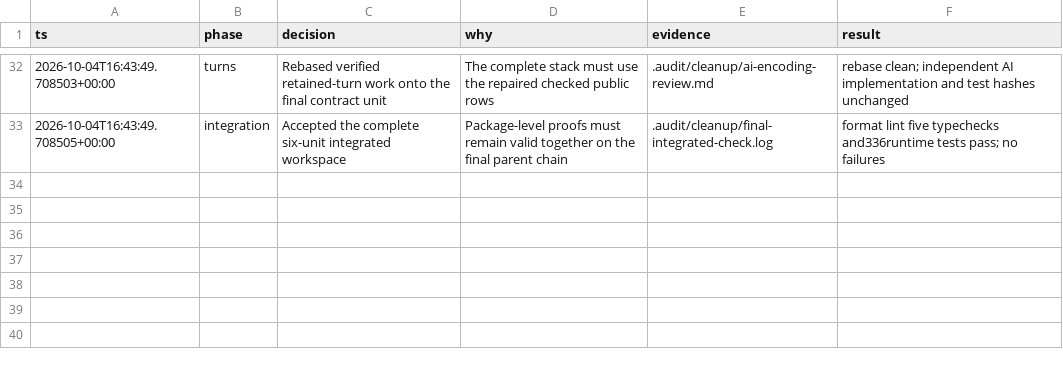
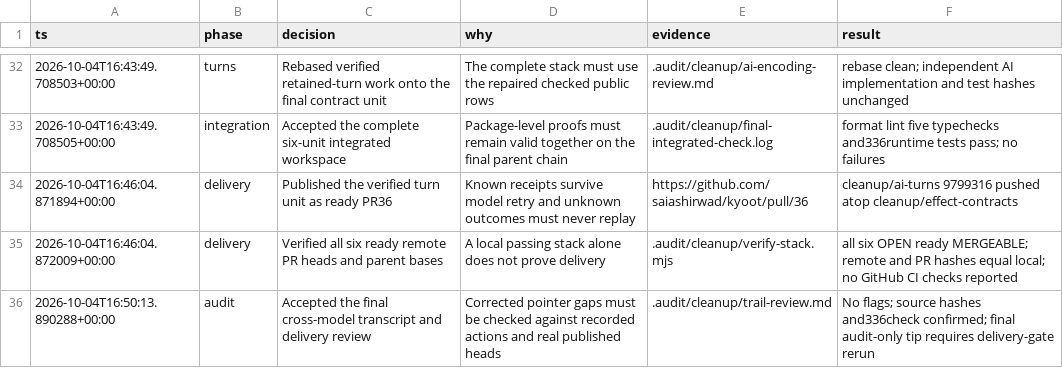
Before and after one commit to saiashirwad/kyoot, a TSV file: .audit/cleanup/decisions.tsv, drawn as a sheet; only a part is shown, gaps mark what is left out; the diff names each change by its address in the sheet, - before the commit and + after, or states it on an @@ line.

Commit message:
docs: record verified cleanup stack and final handoff

```diff
--- a/.audit/cleanup/decisions.tsv
+++ b/.audit/cleanup/decisions.tsv
+row 34: 2026-10-04T16:46:04.871894+00:00 | delivery | Published the verified turn unit as ready PR36 | Known receipts survive model retry and unknown outcomes must never replay | https://github.com/saiashirwad/kyoot/pull/36 | cleanup/ai-turns 9799316 pushed atop cleanup/effect-contracts
+row 35: 2026-10-04T16:46:04.872009+00:00 | delivery | Verified all six ready remote PR heads and parent bases | A local passing stack alone does not prove delivery | .audit/cleanup/verify-stack.mjs | all six OPEN ready MERGEABLE; remote and PR hashes equal local; no GitHub CI checks reported
+row 36: 2026-10-04T16:50:13.890288+00:00 | audit | Accepted the final cross-model transcript and delivery review | Corrected pointer gaps must be checked against recorded actions and real published heads | .audit/cleanup/trail-review.md | No flags; source hashes and336check confirmed; final audit-only tip requires delivery-gate rerun
```
Also changed, not shown: 4 other files.
